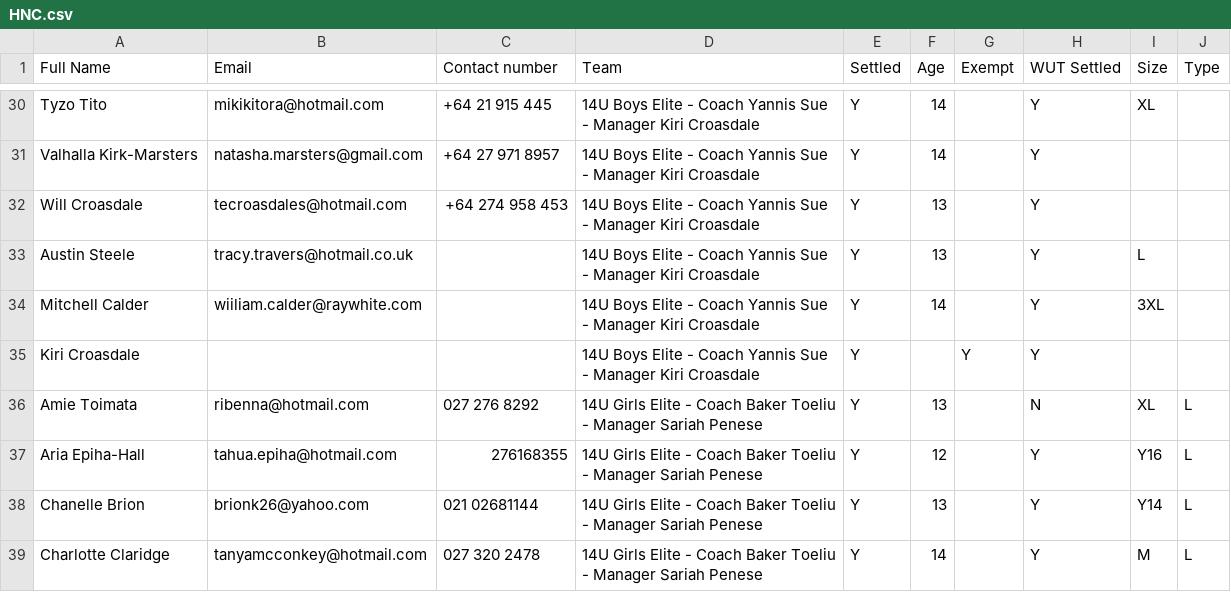
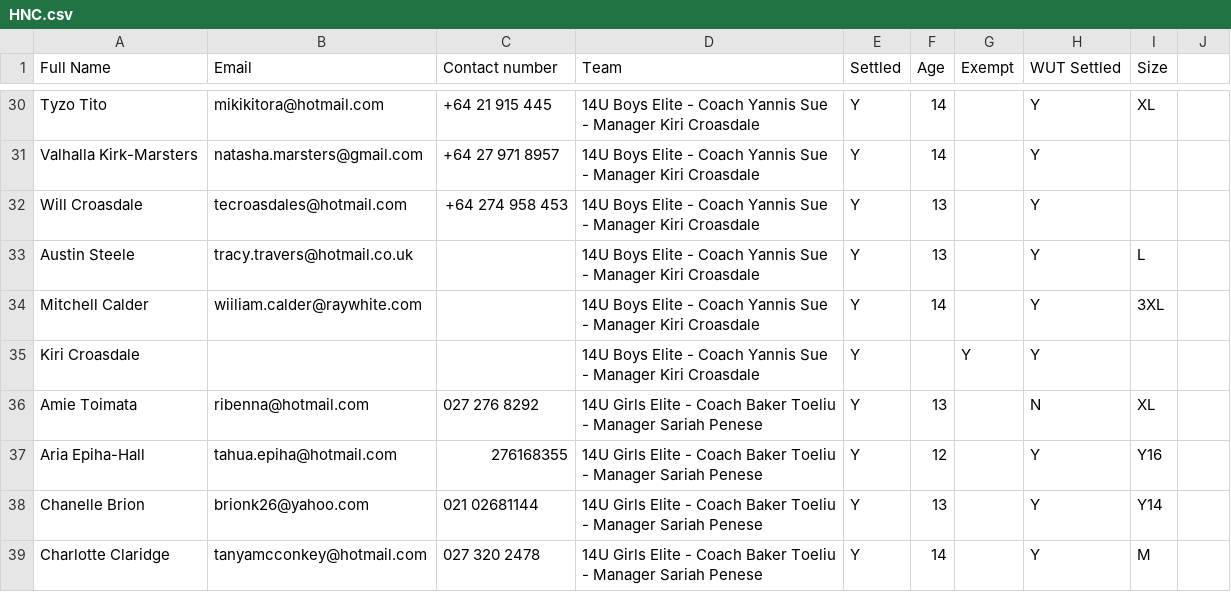
Before and after one commit to limonza/te-tai-hou-teams-2025, a CSV file: HNC.csv, drawn as a sheet; only a part is shown, gaps mark what is left out; the diff covers the shown part only.

Commit message:
Update HNC.csv

```diff
--- a/HNC.csv
+++ b/HNC.csv
@@ -1 +1 @@
-Full Name,Email,Contact number,Team, Settled,Age,Exempt,WUT Settled,Size,Type
+Full Name,Email,Contact number,Team, Settled,Age,Exempt,WUT Settled,Size
@@ -36,4 +36,4 @@ Kiri Croasdale ,,,14U Boys Elite - Coach Yannis Sue - Manager Kiri Croasdale, Y,
-Amie Toimata,ribenna@hotmail.com,027 276 8292,14U Girls Elite - Coach Baker Toeliu - Manager Sariah Penese, Y,13,,N,XL,L
-Aria Epiha-Hall,tahua.epiha@hotmail.com,276168355,14U Girls Elite - Coach Baker Toeliu - Manager Sariah Penese, Y,12,,Y,Y16,L
-Chanelle Brion,brionk26@yahoo.com,021 02681144,14U Girls Elite - Coach Baker Toeliu - Manager Sariah Penese, Y,13,,Y,Y14,L
-Charlotte Claridge,tanyamcconkey@hotmail.com,027 320 2478,14U Girls Elite - Coach Baker Toeliu - Manager Sariah Penese, Y,14,,Y,M,L
+Amie Toimata,ribenna@hotmail.com,027 276 8292,14U Girls Elite - Coach Baker Toeliu - Manager Sariah Penese, Y,13,,N,XL
+Aria Epiha-Hall,tahua.epiha@hotmail.com,276168355,14U Girls Elite - Coach Baker Toeliu - Manager Sariah Penese, Y,12,,Y,Y16
+Chanelle Brion,brionk26@yahoo.com,021 02681144,14U Girls Elite - Coach Baker Toeliu - Manager Sariah Penese, Y,13,,Y,Y14
+Charlotte Claridge,tanyamcconkey@hotmail.com,027 320 2478,14U Girls Elite - Coach Baker Toeliu - Manager Sariah Penese, Y,14,,Y,M
```
Also changed, not shown: 8 edited cells elsewhere in this file.
